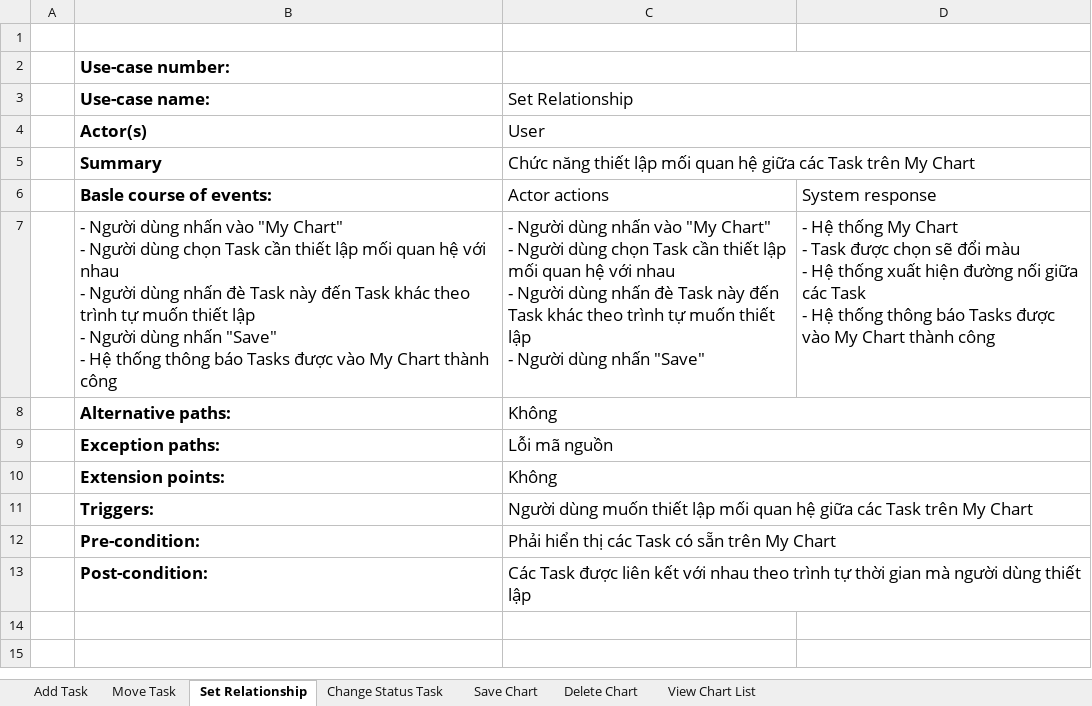
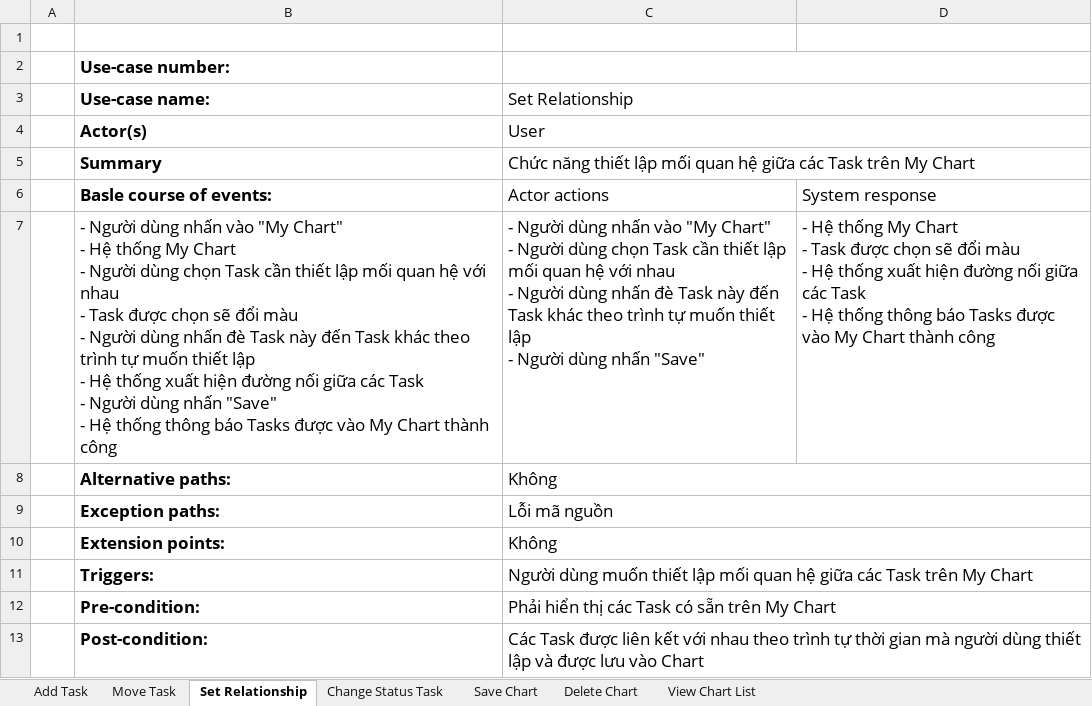
Before and after one commit to Merevoli-DatLuu/To-Do-App, an Excel workbook: ToDoApp-Doc/Document/Diagram/UseCase/MyChart/MyChartSpecification.xlsx, sheet Set Relationship, drawn as a sheet; values as stored, in another font and other column widths than the file's, no borders; ↵ is a line break in a cell; the diff names each change by its address in the sheet, - before the commit and + after, or states it on an @@ line.

Commit message:
[Document, Modified] : AddFriendsSpecification and MyChartSpecification

```diff
--- a/ToDoApp-Doc/Document/Diagram/UseCase/MyChart/MyChartSpecification.xlsx (sheet Set Relationship)
+++ b/ToDoApp-Doc/Document/Diagram/UseCase/MyChart/MyChartSpecification.xlsx (sheet Set Relationship)
-B7 (Use-case name:): …Chart" ↵ - Người dùng chọn Task cần thiết lập mối quan hệ với nhau ↵ - Người dùng nhấn đè Task này đến Task khác theo trình tự muốn thiết lập ↵ - Người…
+B7 (Use-case name:): …Chart" ↵ - Hệ thống My Chart ↵ - Người dùng chọn Task cần thiết lập mối quan hệ với nhau ↵ - Task được chọn sẽ đổi màu ↵ - Người dùng nhấn đè Task này đến Task khác theo trình tự muốn thiết lập ↵ - Hệ thống xuất hiện đường nối giữa các Task ↵ - Người…
-C13 (Set Relationship): …thiết lập
+C13 (Set Relationship): …thiết lập và được lưu vào Chart
```
Also changed, not shown: sheet Add Task, sheet Change Status Task, sheet Save Chart, sheet Delete Chart, sheet Move Task, ToDoApp-Doc/Document/Diagram/UseCase/AddFriends/AddFriendsSpecification.xlsx.
